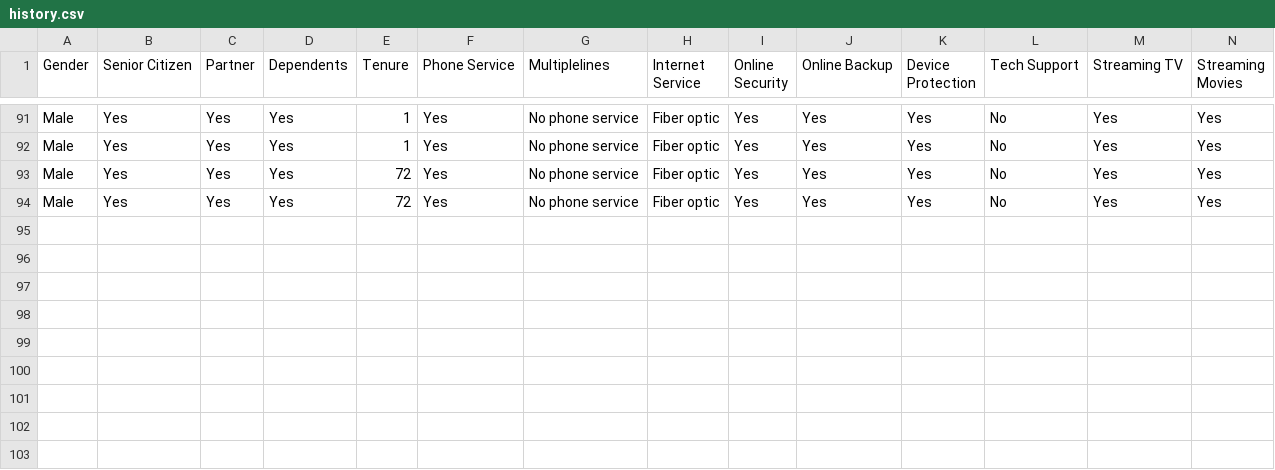
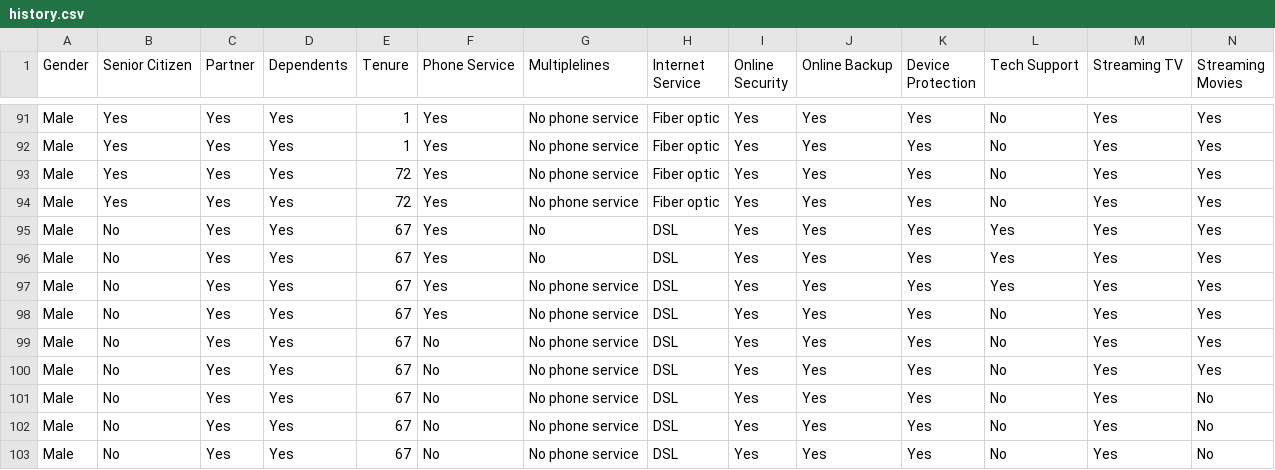
Before and after one commit to murithidenisgitobu/Customer-Churn-Prediction-App, a CSV file: Data/history.csv, drawn as a sheet; only a part is shown, gaps mark what is left out; rows hold the shown columns only; the diff names each change by its address in the sheet, - before the commit and + after, or states it on an @@ line.

Commit message:
Done with predict page

```diff
--- a/Data/history.csv
+++ b/Data/history.csv
+row 95: Male | No | Yes | Yes | 67 | Yes | No | DSL | Yes | Yes | Yes | Yes | Yes | Yes
+row 96: Male | No | Yes | Yes | 67 | Yes | No | DSL | Yes | Yes | Yes | Yes | Yes | Yes
+row 97: Male | No | Yes | Yes | 67 | Yes | No phone service | DSL | Yes | Yes | Yes | Yes | Yes | Yes
+row 98: Male | No | Yes | Yes | 67 | Yes | No phone service | DSL | Yes | Yes | Yes | No | Yes | Yes
+row 99: Male | No | Yes | Yes | 67 | No | No phone service | DSL | Yes | Yes | Yes | No | Yes | Yes
+row 100: Male | No | Yes | Yes | 67 | No | No phone service | DSL | Yes | Yes | Yes | No | Yes | Yes
+row 101: Male | No | Yes | Yes | 67 | No | No phone service | DSL | Yes | Yes | Yes | No | Yes | No
+row 102: Male | No | Yes | Yes | 67 | No | No phone service | DSL | Yes | Yes | Yes | No | Yes | No
+row 103: Male | No | Yes | Yes | 67 | No | No phone service | DSL | Yes | Yes | Yes | No | Yes | No
```
